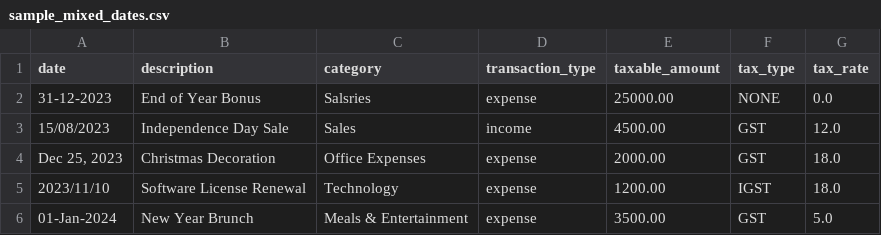
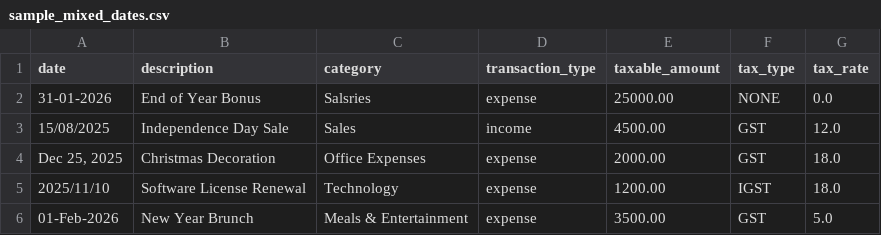
Before and after one commit to e-M-beddedLabs/TaxMate, a CSV file: sample_mixed_dates.csv, drawn as a sheet.

```diff
--- a/sample_mixed_dates.csv
+++ b/sample_mixed_dates.csv
@@ -1,6 +1,6 @@
 date,description,category,transaction_type,taxable_amount,tax_type,tax_rate
-31-12-2023,End of Year Bonus,Salsries,expense,25000.00,NONE,0.0
-15/08/2023,Independence Day Sale,Sales,income,4500.00,GST,12.0
-"Dec 25, 2023",Christmas Decoration,Office Expenses,expense,2000.00,GST,18.0
-2023/11/10,Software License Renewal,Technology,expense,1200.00,IGST,18.0
-01-Jan-2024,New Year Brunch,Meals & Entertainment,expense,3500.00,GST,5.0
+31-01-2026,End of Year Bonus,Salsries,expense,25000.00,NONE,0.0
+15/08/2025,Independence Day Sale,Sales,income,4500.00,GST,12.0
+"Dec 25, 2025",Christmas Decoration,Office Expenses,expense,2000.00,GST,18.0
+2025/11/10,Software License Renewal,Technology,expense,1200.00,IGST,18.0
+01-Feb-2026,New Year Brunch,Meals & Entertainment,expense,3500.00,GST,5.0
```
Also changed, not shown: sample_dirty_dates.csv, sample_standard.csv.
